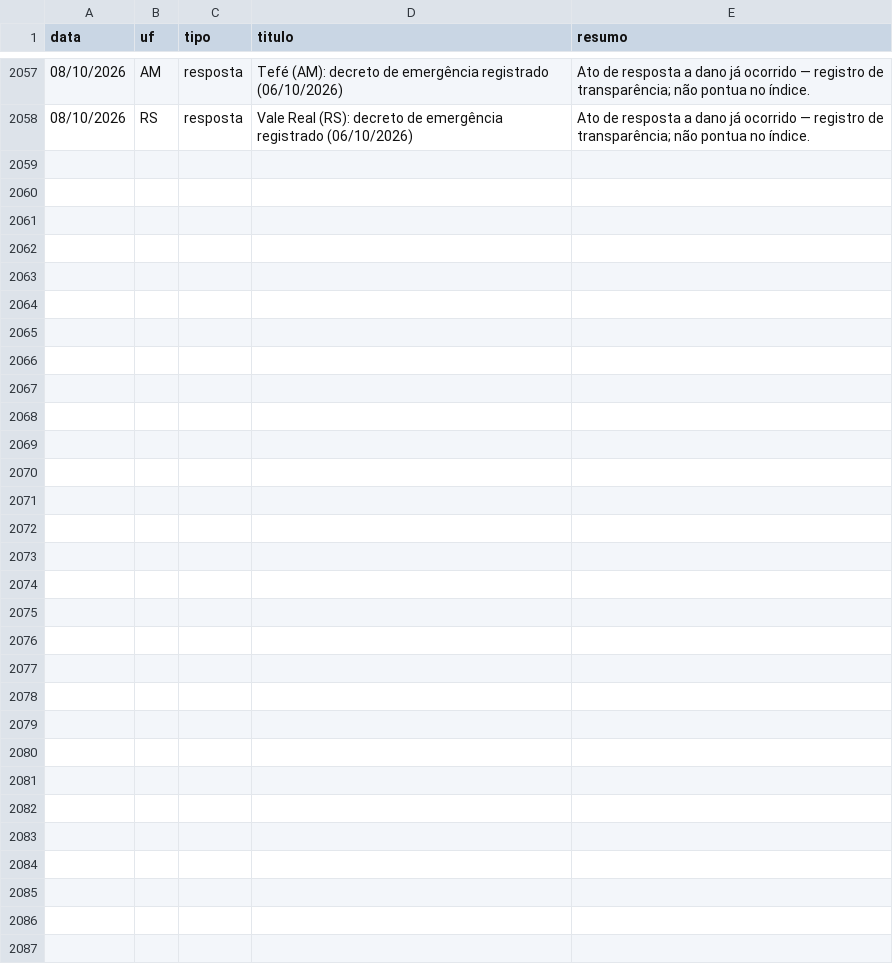
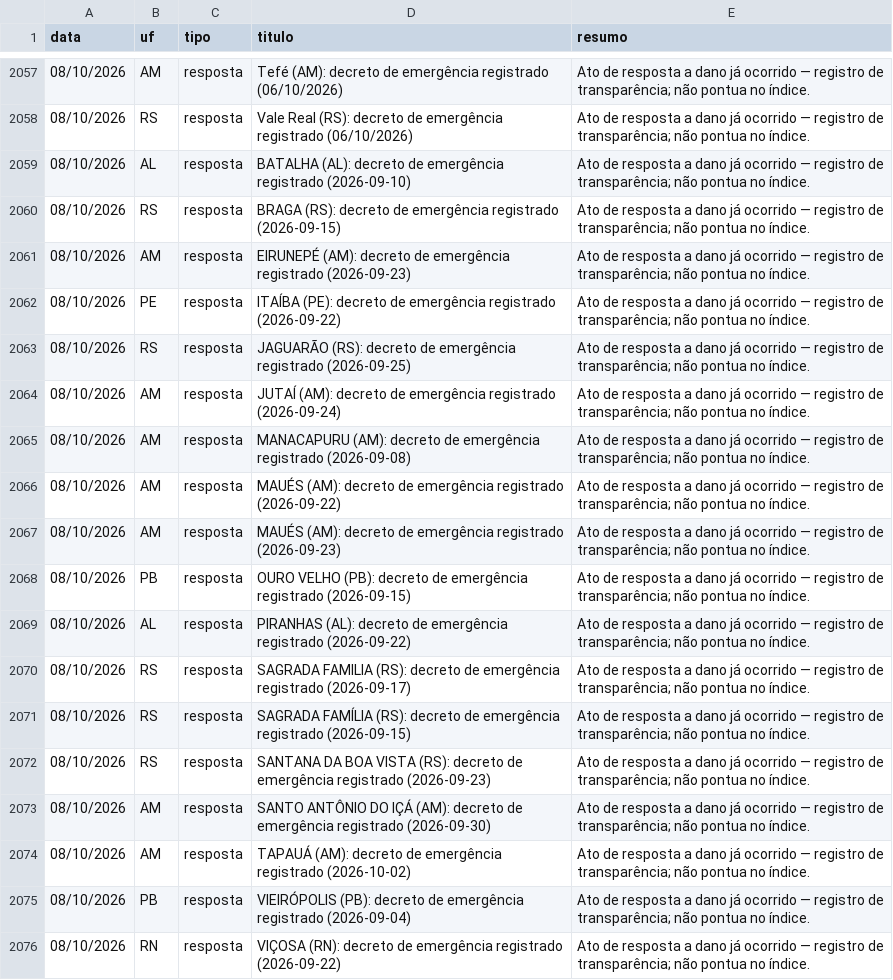
Before and after one commit to monitorelnino/monitorelnino, a CSV file: dados-abertos/historico_mudancas.csv, drawn as a sheet; only a part is shown, gaps mark what is left out; the diff names each change by its address in the sheet, - before the commit and + after, or states it on an @@ line.

```diff
--- a/dados-abertos/historico_mudancas.csv
+++ b/dados-abertos/historico_mudancas.csv
+row 2059: 08/10/2026 | AL | resposta | BATALHA (AL): decreto de emergência registrado (2026-09-10) | Ato de resposta a dano já ocorrido — registro de transparência; não pontua no índice.
+row 2060: 08/10/2026 | RS | resposta | BRAGA (RS): decreto de emergência registrado (2026-09-15) | Ato de resposta a dano já ocorrido — registro de transparência; não pontua no índice.
+row 2061: 08/10/2026 | AM | resposta | EIRUNEPÉ (AM): decreto de emergência registrado (2026-09-23) | Ato de resposta a dano já ocorrido — registro de transparência; não pontua no índice.
+row 2062: 08/10/2026 | PE | resposta | ITAÍBA (PE): decreto de emergência registrado (2026-09-22) | Ato de resposta a dano já ocorrido — registro de transparência; não pontua no índice.
+row 2063: 08/10/2026 | RS | resposta | JAGUARÃO (RS): decreto de emergência registrado (2026-09-25) | Ato de resposta a dano já ocorrido — registro de transparência; não pontua no índice.
+row 2064: 08/10/2026 | AM | resposta | JUTAÍ (AM): decreto de emergência registrado (2026-09-24) | Ato de resposta a dano já ocorrido — registro de transparência; não pontua no índice.
+row 2065: 08/10/2026 | AM | resposta | MANACAPURU (AM): decreto de emergência registrado (2026-09-08) | Ato de resposta a dano já ocorrido — registro de transparência; não pontua no índice.
+row 2066: 08/10/2026 | AM | resposta | MAUÉS (AM): decreto de emergência registrado (2026-09-22) | Ato de resposta a dano já ocorrido — registro de transparência; não pontua no índice.
+row 2067: 08/10/2026 | AM | resposta | MAUÉS (AM): decreto de emergência registrado (2026-09-23) | Ato de resposta a dano já ocorrido — registro de transparência; não pontua no índice.
+row 2068: 08/10/2026 | PB | resposta | OURO VELHO (PB): decreto de emergência registrado (2026-09-15) | Ato de resposta a dano já ocorrido — registro de transparência; não pontua no índice.
+row 2069: 08/10/2026 | AL | resposta | PIRANHAS (AL): decreto de emergência registrado (2026-09-22) | Ato de resposta a dano já ocorrido — registro de transparência; não pontua no índice.
+row 2070: 08/10/2026 | RS | resposta | SAGRADA FAMILIA (RS): decreto de emergência registrado (2026-09-17) | Ato de resposta a dano já ocorrido — registro de transparência; não pontua no índice.
+row 2071: 08/10/2026 | RS | resposta | SAGRADA FAMÍLIA (RS): decreto de emergência registrado (2026-09-15) | Ato de resposta a dano já ocorrido — registro de transparência; não pontua no índice.
+row 2072: 08/10/2026 | RS | resposta | SANTANA DA BOA VISTA (RS): decreto de emergência registrado (2026-09-23) | Ato de resposta a dano já ocorrido — registro de transparência; não pontua no índice.
+row 2073: 08/10/2026 | AM | resposta | SANTO ANTÔNIO DO IÇÁ (AM): decreto de emergência registrado (2026-09-30) | Ato de resposta a dano já ocorrido — registro de transparência; não pontua no índice.
+row 2074: 08/10/2026 | AM | resposta | TAPAUÁ (AM): decreto de emergência registrado (2026-10-02) | Ato de resposta a dano já ocorrido — registro de transparência; não pontua no índice.
+row 2075: 08/10/2026 | PB | resposta | VIEIRÓPOLIS (PB): decreto de emergência registrado (2026-09-04) | Ato de resposta a dano já ocorrido — registro de transparência; não pontua no índice.
+row 2076: 08/10/2026 | RN | resposta | VIÇOSA (RN): decreto de emergência registrado (2026-09-22) | Ato de resposta a dano já ocorrido — registro de transparência; não pontua no índice.
```
Also changed, not shown: dados-abertos/atos_resposta.csv, 19 other files.
